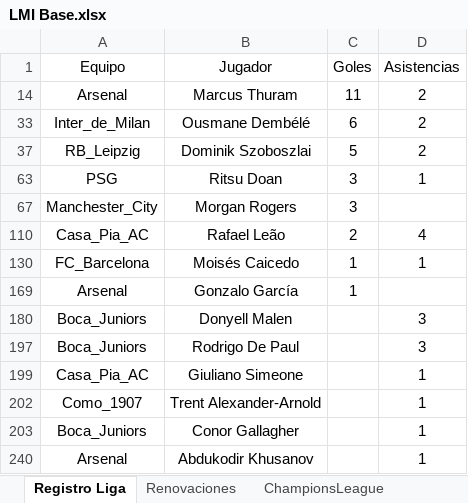
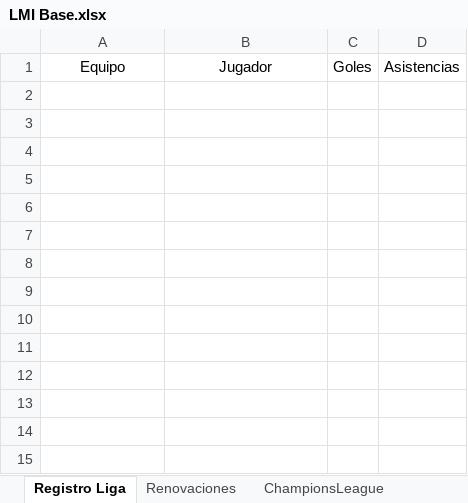
Before and after one commit to DekaosSv/LMI---Plataforma, an Excel workbook: LMI Base.xlsx, sheet Registro Liga, drawn as a sheet; values as stored, in another font and other column widths than the file's, no borders; the diff names each change by its address in the sheet, - before the commit and + after, or states it on an @@ line.

```diff
--- a/LMI Base.xlsx (sheet Registro Liga)
+++ b/LMI Base.xlsx (sheet Registro Liga)
-row 14: Arsenal | Marcus Thuram | 11 | 2
-row 33: Inter_de_Milan | Ousmane Dembélé | 6 | 2
-row 37: RB_Leipzig | Dominik Szoboszlai | 5 | 2
-row 63: PSG | Ritsu Doan | 3 | 1
-row 67: Manchester_City | Morgan Rogers | 3
-row 110: Casa_Pia_AC | Rafael Leão | 2 | 4
-row 130: FC_Barcelona | Moisés Caicedo | 1 | 1
-row 169: Arsenal | Gonzalo García | 1
-row 180: Boca_Juniors | Donyell Malen |  | 3
-row 197: Boca_Juniors | Rodrigo De Paul |  | 3
-row 199: Casa_Pia_AC | Giuliano Simeone |  | 1
-row 202: Como_1907 | Trent Alexander-Arnold |  | 1
-row 203: Boca_Juniors | Conor Gallagher |  | 1
-row 240: Arsenal | Abdukodir Khusanov |  | 1
```
Also changed, not shown: sheet Registro Champions, sheet RegistroEstelar, sheet Lista, sheet Mercado, sheet Campeones, hidden cells, 3 other files.
